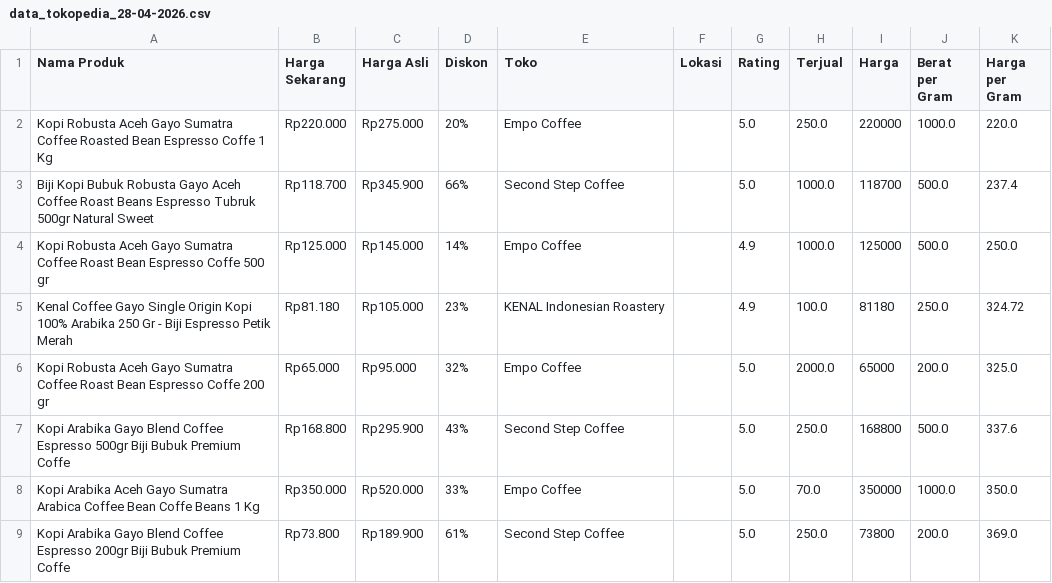
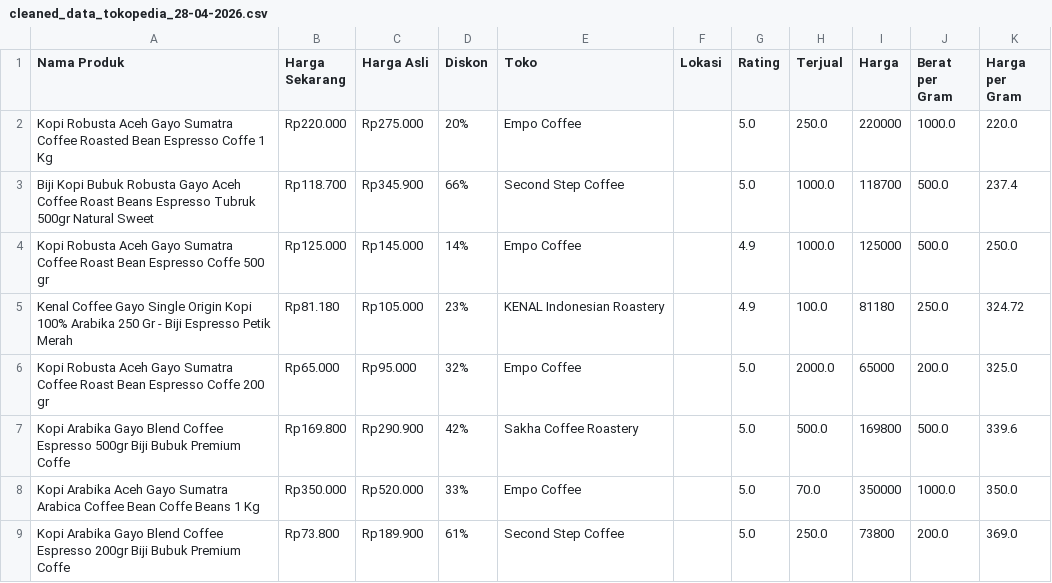
Before and after one commit to DylonKejhu/Ngeda, a CSV file: hasil/cleaned/cleaned_data_tokopedia_28-04-2026.csv (was hasil/cleaned/data_tokopedia_28-04-2026.csv), drawn as a sheet; only a part is shown.

```diff
--- a/hasil/cleaned/data_tokopedia_28-04-2026.csv
+++ b/hasil/cleaned/cleaned_data_tokopedia_28-04-2026.csv
@@ -6,3 +6,3 @@ Kenal Coffee Gayo Single Origin Kopi 100% Arabika 250 Gr - Biji Espresso Petik M
 Kopi Robusta Aceh Gayo Sumatra Coffee Roast Bean Espresso Coffe 200 gr,Rp65.000,Rp95.000,32%,Empo Coffee,,5.0,2000.0,65000,200.0,325.0
-Kopi Arabika Gayo Blend Coffee Espresso 500gr Biji Bubuk Premium Coffe,Rp168.800,Rp295.900,43%,Second Step Coffee,,5.0,250.0,168800,500.0,337.6
+Kopi Arabika Gayo Blend Coffee Espresso 500gr Biji Bubuk Premium Coffe,Rp169.800,Rp290.900,42%,Sakha Coffee Roastery,,5.0,500.0,169800,500.0,339.6
 Kopi Arabika Aceh Gayo Sumatra Arabica Coffee Bean Coffe Beans 1 Kg,Rp350.000,Rp520.000,33%,Empo Coffee,,5.0,70.0,350000,1000.0,350.0
```
Also changed, not shown: hasil/raw/data_tokopedia_28-04-2026.csv, 4 other files.
